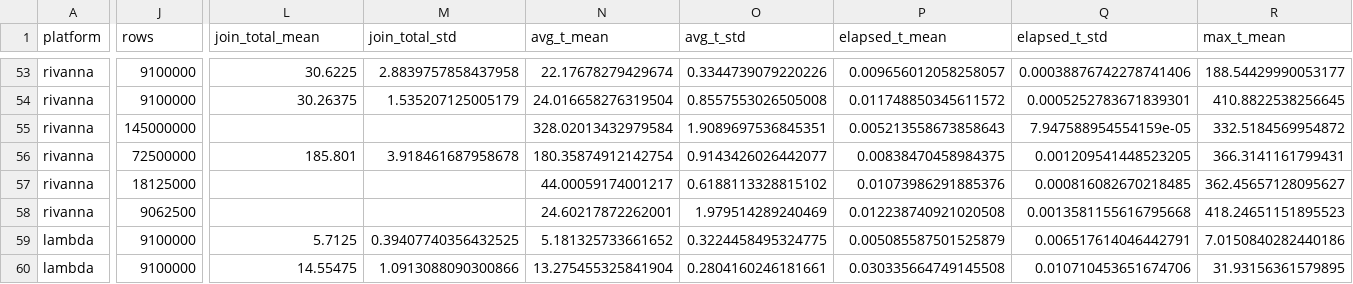
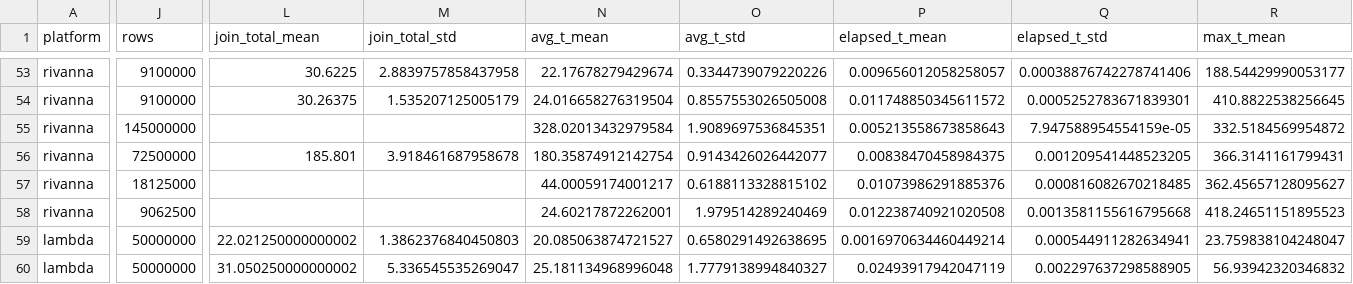
Before and after one commit to mstaylor/cylon, a CSV file: target/aws/scripts/notebooks/aggregated_results.csv, drawn as a sheet; only a part is shown, gaps mark what is left out; the diff covers the shown part only; the diff names each change by its address in the sheet, - before the commit and + after, or states it on an @@ line.

Commit message:
fixes groupby scaling experiments and increases fonts for generated charts

```diff
--- a/target/aws/scripts/notebooks/aggregated_results.csv
+++ b/target/aws/scripts/notebooks/aggregated_results.csv
-J59:J60 (rows): 9100000
+J59:J60 (rows): 50000000
-L59 (join_total_mean): 5.7125
+L59 (join_total_mean): 22.021250000000002
-M59 (join_total_std): 0.39407740356432525
+M59 (join_total_std): 1.3862376840450803
-N59 (avg_t_mean): 5.181325733661652
+N59 (avg_t_mean): 20.085063874721527
-O59 (avg_t_std): 0.3224458495324775
+O59 (avg_t_std): 0.6580291492638695
-P59 (elapsed_t_mean): 0.005085587501525879
+P59 (elapsed_t_mean): 0.0016970634460449214
-Q59 (elapsed_t_std): 0.006517614046442791
+Q59 (elapsed_t_std): 0.000544911282634941
-R59 (max_t_mean): 7.0150840282440186
+R59 (max_t_mean): 23.759838104248047
-L60 (join_total_mean): 14.55475
+L60 (join_total_mean): 31.050250000000002
-M60 (join_total_std): 1.0913088090300866
+M60 (join_total_std): 5.336545535269047
-N60 (avg_t_mean): 13.275455325841904
+N60 (avg_t_mean): 25.181134968996048
-O60 (avg_t_std): 0.2804160246181661
+O60 (avg_t_std): 1.7779138994840327
-P60 (elapsed_t_mean): 0.030335664749145508
+P60 (elapsed_t_mean): 0.02493917942047119
-Q60 (elapsed_t_std): 0.010710453651674706
+Q60 (elapsed_t_std): 0.002297637298588905
-R60 (max_t_mean): 31.93156361579895
+R60 (max_t_mean): 56.93942320346832
```
Also changed, not shown: 1 added row and 119 edited cells elsewhere in this file, 25 other files.
